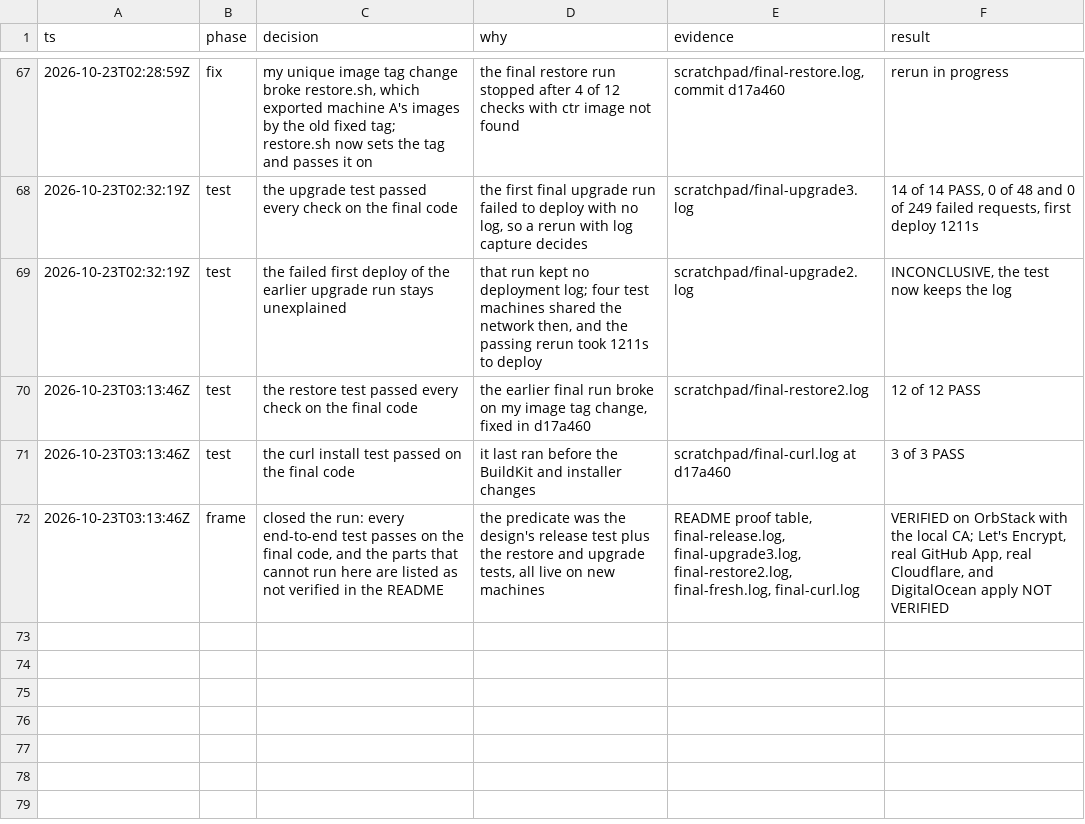
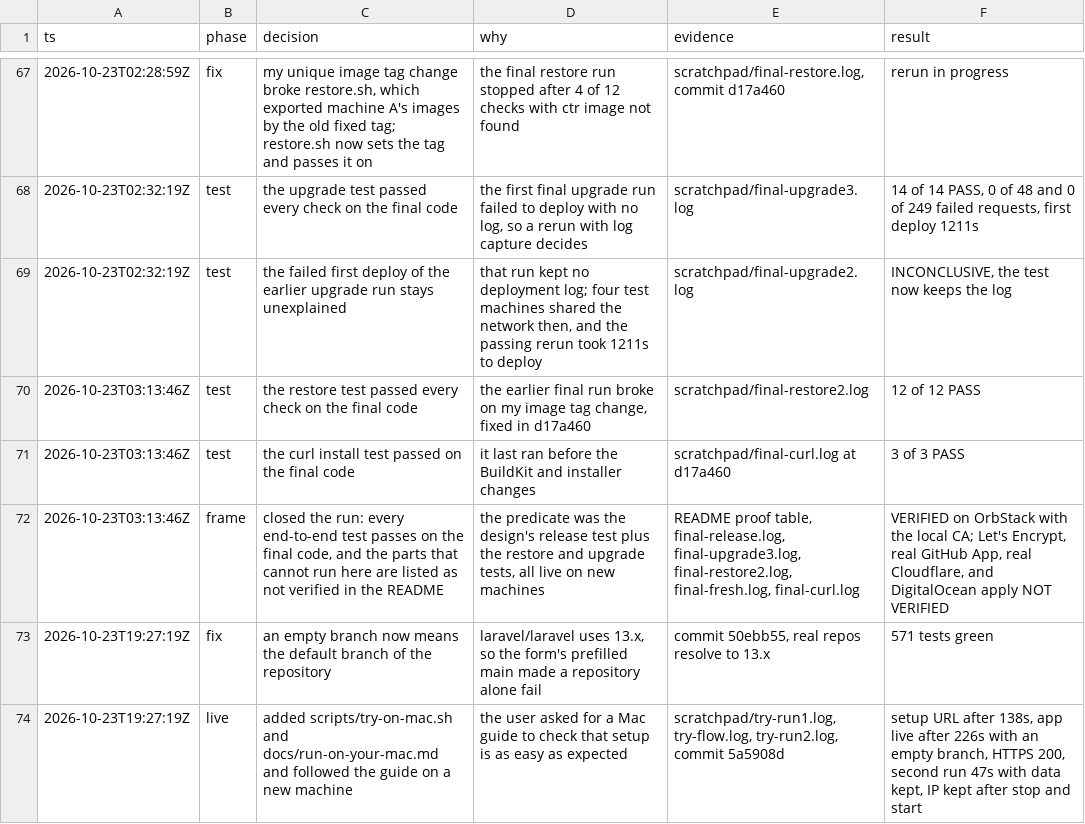
Before and after one commit to samirnijenhuis/opencloud, a TSV file: .audit/opencloud-build.tsv, drawn as a sheet; only a part is shown, gaps mark what is left out; the diff names each change by its address in the sheet, - before the commit and + after, or states it on an @@ line.

```diff
--- a/.audit/opencloud-build.tsv
+++ b/.audit/opencloud-build.tsv
+row 73: 2026-10-23T19:27:19Z | fix | an empty branch now means the default branch of the repository | laravel/laravel uses 13.x, so the form's prefilled main made a repository alone fail | commit 50ebb55, real repos resolve to 13.x | 571 tests green
+row 74: 2026-10-23T19:27:19Z | live | added scripts/try-on-mac.sh and docs/run-on-your-mac.md and followed the guide on a new machine | the user asked for a Mac guide to check that setup is as easy as expected | scratchpad/try-run1.log, try-flow.log, try-run2.log, commit 5a5908d | setup URL after 138s, app live after 226s with an empty branch, HTTPS 200, second run 47s with data kept, IP kept after stop and start
```
